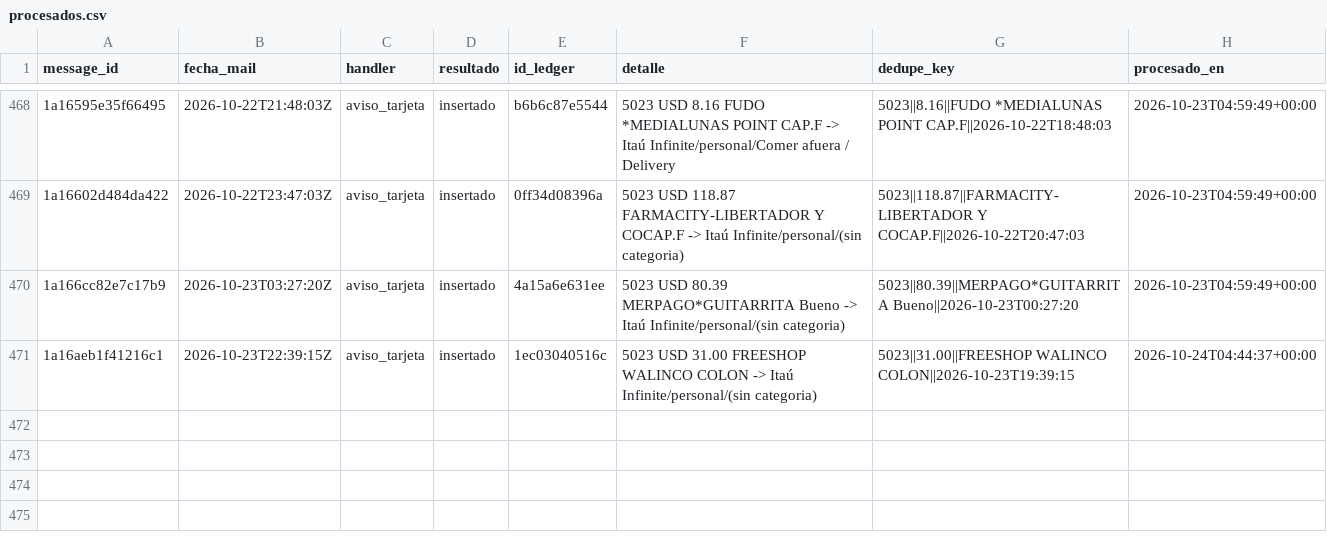
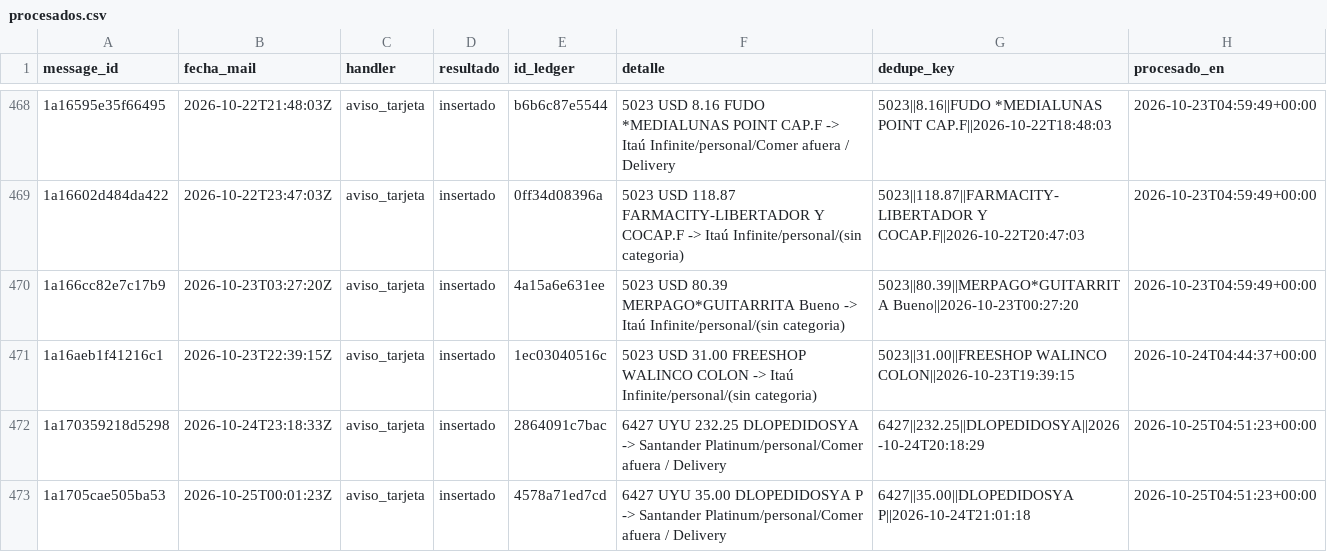
Before and after one commit to joacoguerrae/registro-gastos, a CSV file: data/staging/procesados.csv, drawn as a sheet; only a part is shown, gaps mark what is left out; the diff names each change by its address in the sheet, - before the commit and + after, or states it on an @@ line.

```diff
--- a/data/staging/procesados.csv
+++ b/data/staging/procesados.csv
+row 472: 1a170359218d5298 | 2026-10-24T23:18:33Z | aviso_tarjeta | insertado | 2864091c7bac | 6427 UYU 232.25 DLOPEDIDOSYA -> Santander Platinum/personal/Comer afuera / Delivery | 6427||232.25||DLOPEDIDOSYA||2026-10-24T20:18:29 | 2026-10-25T04:51:23+00:00
+row 473: 1a1705cae505ba53 | 2026-10-25T00:01:23Z | aviso_tarjeta | insertado | 4578a71ed7cd | 6427 UYU 35.00 DLOPEDIDOSYA P -> Santander Platinum/personal/Comer afuera / Delivery | 6427||35.00||DLOPEDIDOSYA P||2026-10-24T21:01:18 | 2026-10-25T04:51:23+00:00
```
Also changed, not shown: data/ledger.csv, out/presupuesto_vs_real.csv, 7 other files.
